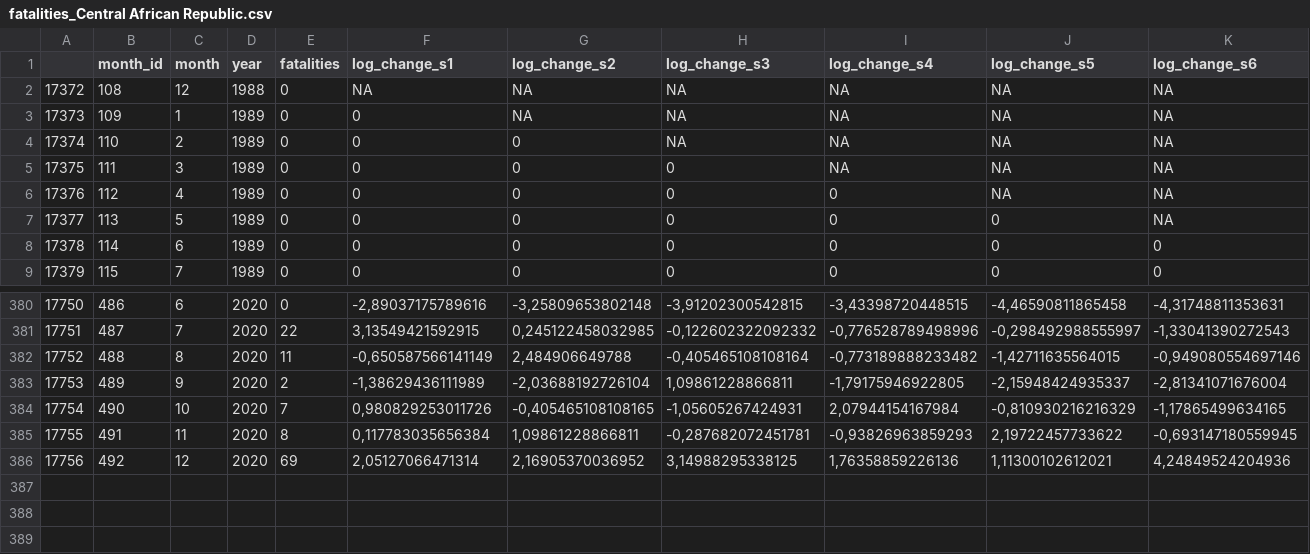
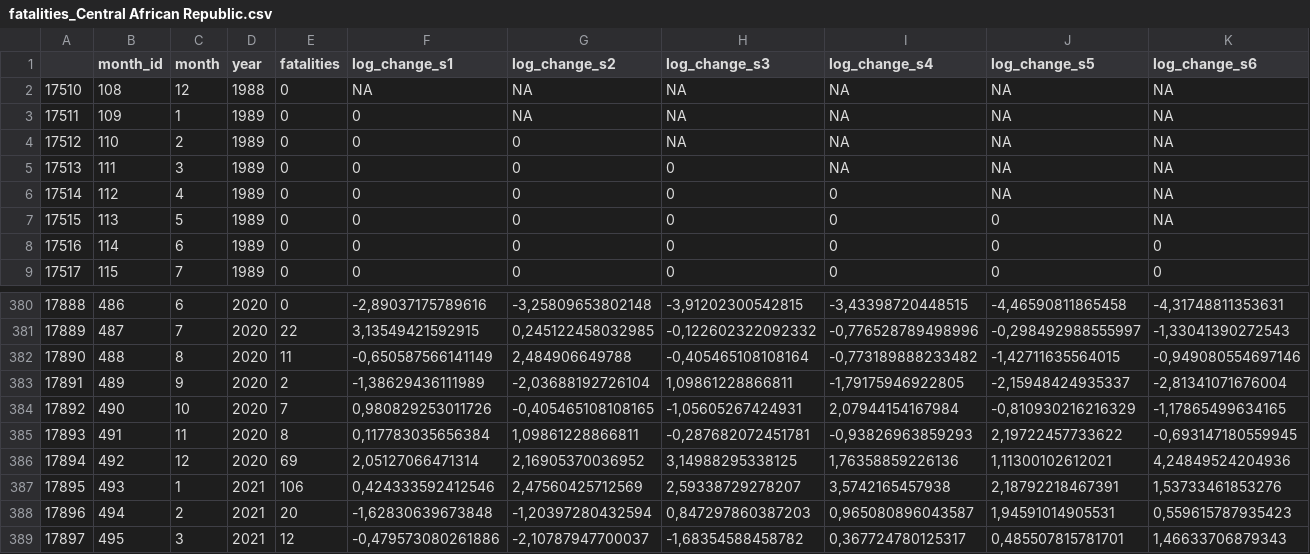
Before and after one commit to KITmetricslab/tadda, a CSV file: Data/fatalities_Central African Republic.csv, drawn as a sheet; only a part is shown, gaps mark what is left out; rows hold the shown columns only; the diff names each change by its address in the sheet, - before the commit and + after, or states it on an @@ line.

```diff
--- a/Data/fatalities_Central African Republic.csv
+++ b/Data/fatalities_Central African Republic.csv
@@ column A renumbered between rows 2 and 386 @@
+row 387: 17895 | 493 | 1 | 2021 | 106 | 0,424333592412546 | 2,47560425712569 | 2,59338729278207 | 3,5742165457938 | 2,18792218467391 | 1,53733461853276
+row 388: 17896 | 494 | 2 | 2021 | 20 | -1,62830639673848 | -1,20397280432594 | 0,847297860387203 | 0,965080896043587 | 1,94591014905531 | 0,559615787935423
+row 389: 17897 | 495 | 3 | 2021 | 12 | -0,479573080261886 | -2,10787947700037 | -1,68354588458782 | 0,367724780125317 | 0,485507815781701 | 1,46633706879343
```
Also changed, not shown: Data/fatalities_Burkina Faso.csv, Data/fatalities_Cameroon.csv, 55 other files.
